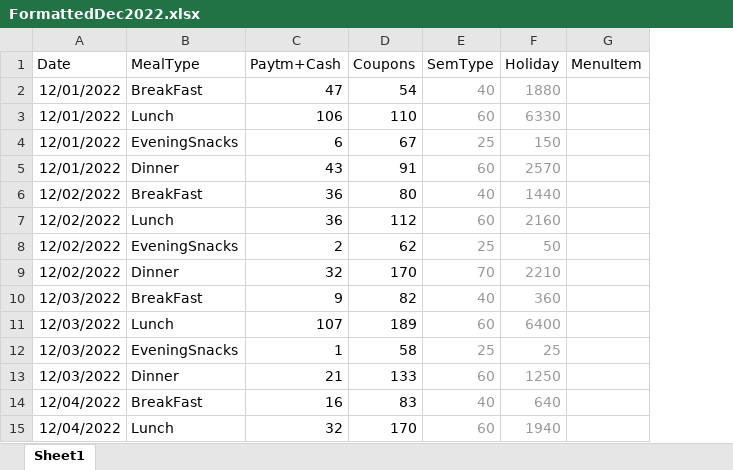
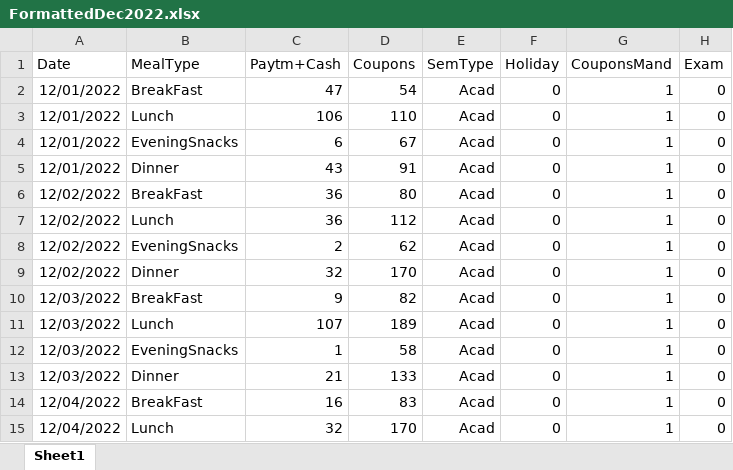
Before and after one commit to NalishJain/Optimizing-Campus-Dining, an Excel workbook: data/excel_files/FormattedDec2022.xlsx, sheet Sheet1, drawn as a sheet; only a part is shown; values as stored, in another font and other column widths than the file's, no borders; charts and pictures not drawn; removed rows and columns are numbered as before the commit, all else as after; the diff covers the shown part only; the diff names each change by its address in the sheet, - before the commit and + after, or states it on an @@ line.

```diff
--- a/data/excel_files/FormattedDec2022.xlsx (sheet Sheet1)
+++ b/data/excel_files/FormattedDec2022.xlsx (sheet Sheet1)
-column G (MenuItem), empty
+column G (CouponsMand), rows 2-15: all 1
+column H (Exam), rows 2-15: all 0
-E2 (SemType): 40
+E2 (SemType): Acad
-E2:F15 text colour: #999999
+E2:F15 text colour: black
-F2 (Holiday): 1880
+F2 (Holiday): 0
-E3 (SemType): 60
+E3 (SemType): Acad
-F3 (Holiday): 6330
+F3 (Holiday): 0
-E4 (SemType): 25
+E4 (SemType): Acad
-F4 (Holiday): 150
+F4 (Holiday): 0
-E5 (SemType): 60
+E5 (SemType): Acad
-F5 (Holiday): 2570
+F5 (Holiday): 0
-E6 (SemType): 40
+E6 (SemType): Acad
-F6 (Holiday): 1440
+F6 (Holiday): 0
-E7 (SemType): 60
+E7 (SemType): Acad
-F7 (Holiday): 2160
+F7 (Holiday): 0
-E8 (SemType): 25
+E8 (SemType): Acad
-F8 (Holiday): 50
+F8 (Holiday): 0
-E9 (SemType): 70
+E9 (SemType): Acad
-F9 (Holiday): 2210
+F9 (Holiday): 0
-E10 (SemType): 40
+E10 (SemType): Acad
-F10 (Holiday): 360
+F10 (Holiday): 0
-E11 (SemType): 60
+E11 (SemType): Acad
-F11 (Holiday): 6400
+F11 (Holiday): 0
-E12 (SemType): 25
+E12 (SemType): Acad
-F12 (Holiday): 25
+F12 (Holiday): 0
-E13 (SemType): 60
+E13 (SemType): Acad
-F13 (Holiday): 1250
+F13 (Holiday): 0
-E14 (SemType): 40
+E14 (SemType): Acad
-F14 (Holiday): 640
+F14 (Holiday): 0
-E15 (SemType): 60
+E15 (SemType): Acad
-F15 (Holiday): 1940
+F15 (Holiday): 0
```
Also changed, not shown: 220 edited cells and cell formats elsewhere in this sheet, formulas that keep their value, data/excel_files/FormattedNov2022.xlsx, data/excel_files/FormattedOct2022.xlsx, 2 other files.
